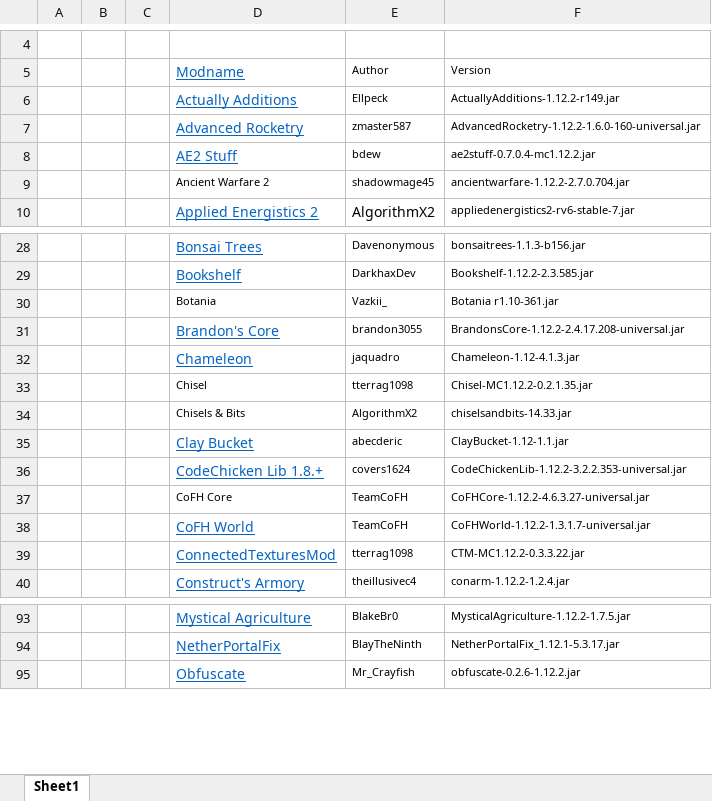
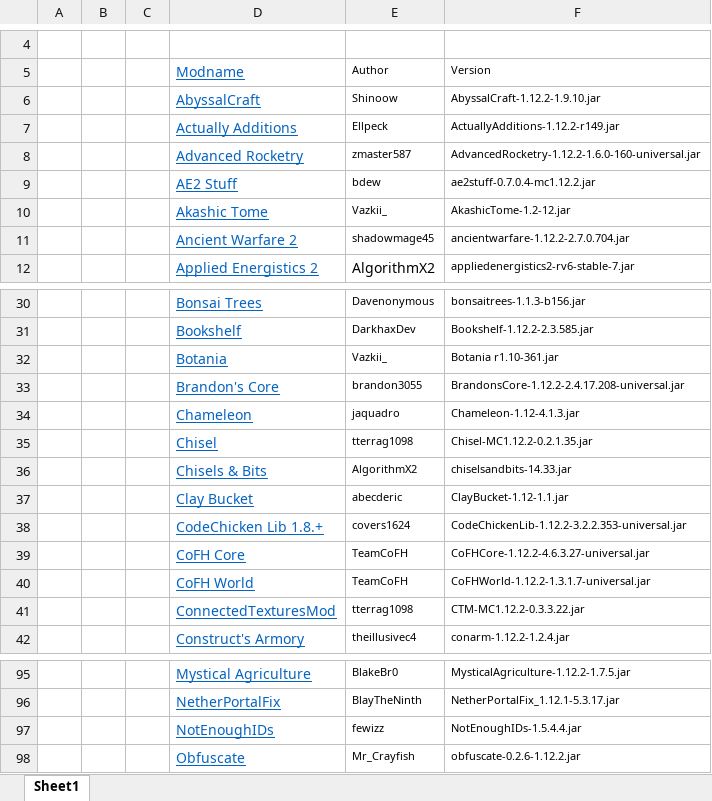
Before and after one commit to ParadiseTeamAF/MinecraftParadise, an Excel workbook: Modlist.xlsx, sheet Sheet1, drawn as a sheet; only a part is shown, gaps mark what is left out; values as stored, in another font and other column widths than the file's, no borders; table styles not drawn; addresses are those after the commit; the diff names each change by its address in the sheet, - before the commit and + after, or states it on an @@ line.

Commit message:
Add files via upload

```diff
--- a/Modlist.xlsx (sheet Sheet1)
+++ b/Modlist.xlsx (sheet Sheet1)
+row 6:  |  |  | AbyssalCraft | Shinoow | AbyssalCraft-1.12.2-1.9.10.jar
+row 10:  |  |  | Akashic Tome | Vazkii_ | AkashicTome-1.2-12.jar
@@ D11 underline: off → on, text colour: black → #0563C1, text size: larger @@
@@ D32 underline: off → on, text colour: black → #0563C1, text size: larger @@
@@ D35:D36 underline: off → on, text colour: black → #0563C1, text size: larger @@
@@ D39 underline: off → on, text colour: black → #0563C1, text size: larger @@
+row 97:  |  |  | NotEnoughIDs | fewizz | NotEnoughIDs-1.5.4.4.jar
```
